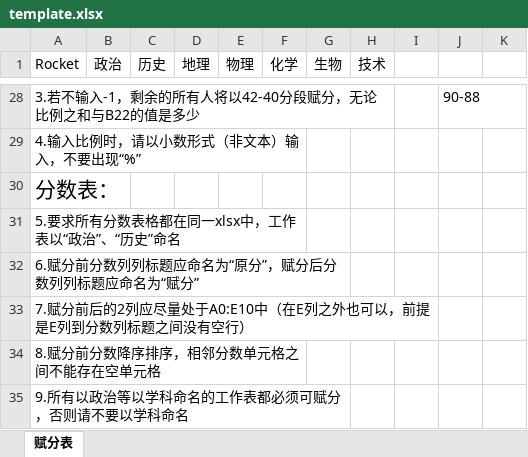
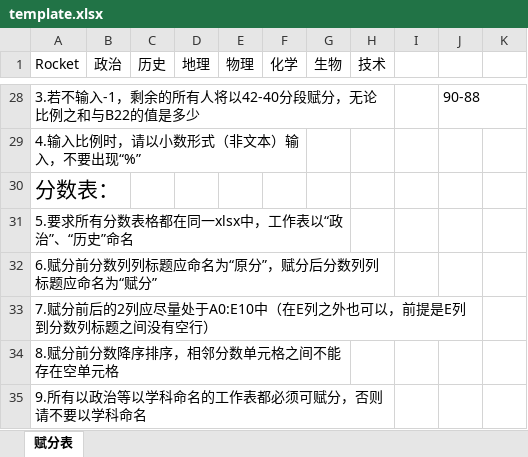
Before and after one commit to RocketMaDev/AssignMark, an Excel workbook: src/main/resources/amres/core/template.xlsx, sheet 赋分表, drawn as a sheet; only a part is shown, gaps mark what is left out; values as stored, in another font and other column widths than the file's, no borders; the diff names each change by its address in the sheet, - before the commit and + after, or states it on an @@ line.

Commit message:
update template

```diff
--- a/src/main/resources/amres/core/template.xlsx (sheet 赋分表)
+++ b/src/main/resources/amres/core/template.xlsx (sheet 赋分表)
-A31:F31 merged
+A31:G31 merged
-A32:G32 merged
+A32:H32 merged
-A33:I33 merged
+A33:J33 merged
-A34:F34 merged
+A34:G34 merged
-A35:G35 merged
+A35:H35 merged
```
Also changed, not shown: 1 other file.
